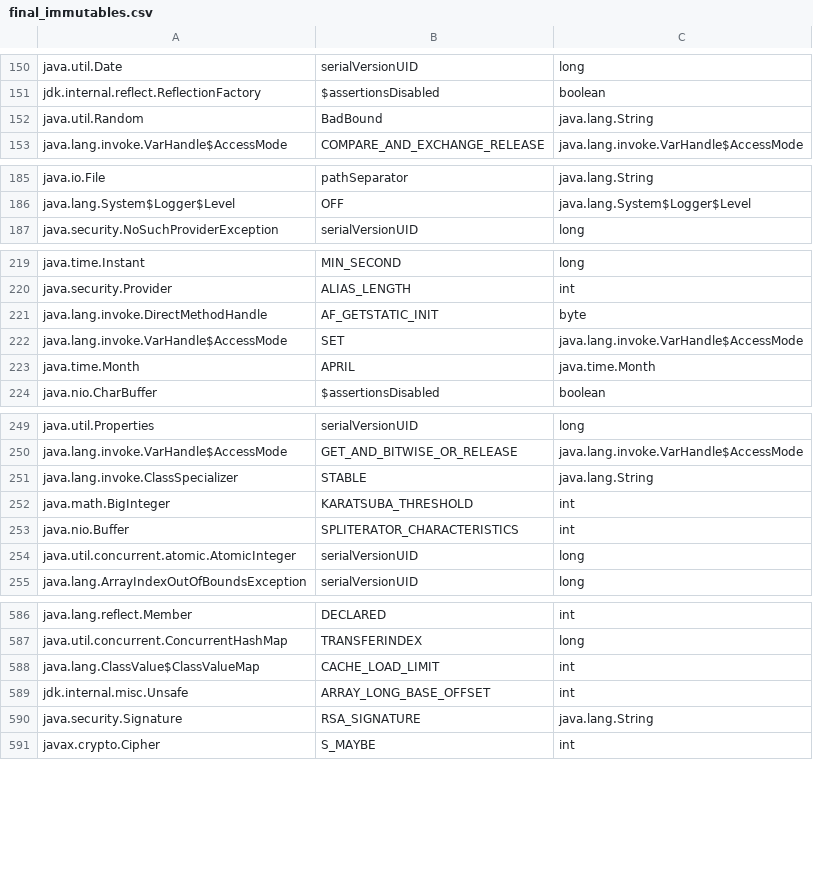
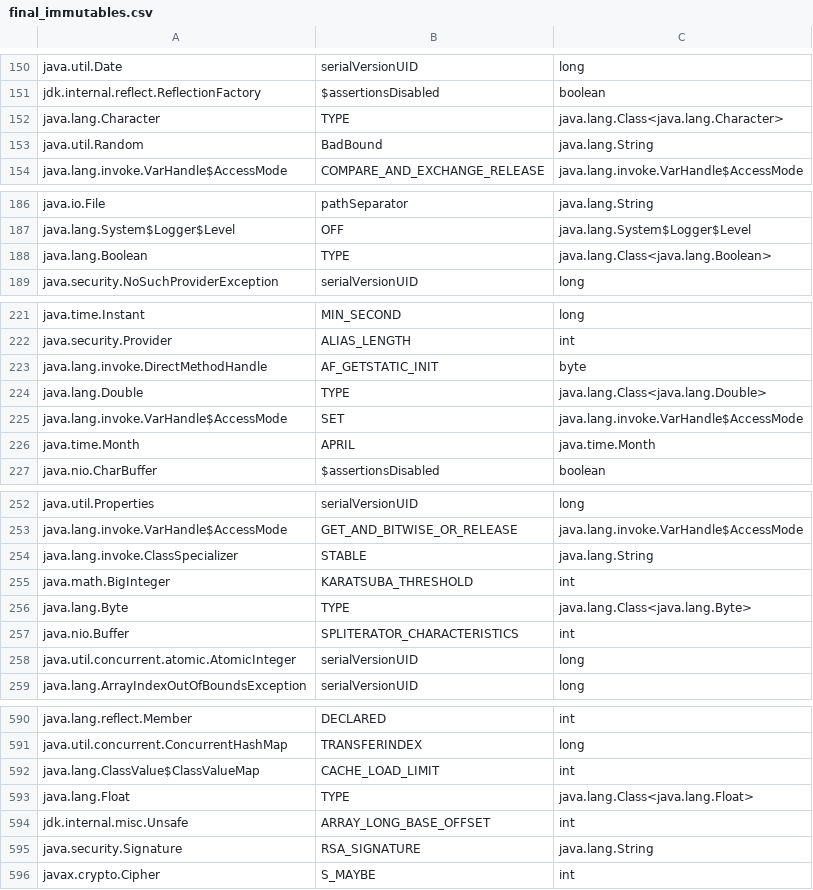
Before and after one commit to jahentao/heap-isolation, a CSV file: analyzer/src/main/resources/final_immutables.csv, drawn as a sheet; only a part is shown, gaps mark what is left out; the diff covers the shown part only; the diff names each change by its address in the sheet, - before the commit and + after, or states it on an @@ line.

```diff
--- a/analyzer/src/main/resources/final_immutables.csv
+++ b/analyzer/src/main/resources/final_immutables.csv
+row 152: java.lang.Character | TYPE | java.lang.Class<java.lang.Character>
+row 188: java.lang.Boolean | TYPE | java.lang.Class<java.lang.Boolean>
+row 224: java.lang.Double | TYPE | java.lang.Class<java.lang.Double>
+row 256: java.lang.Byte | TYPE | java.lang.Class<java.lang.Byte>
+row 593: java.lang.Float | TYPE | java.lang.Class<java.lang.Float>
```
Also changed, not shown: 4 added rows elsewhere in this file, analyzer/src/main/resources/arrays/final_privates.csv, analyzer/src/main/resources/references/final_publics.csv, 40 other files.
